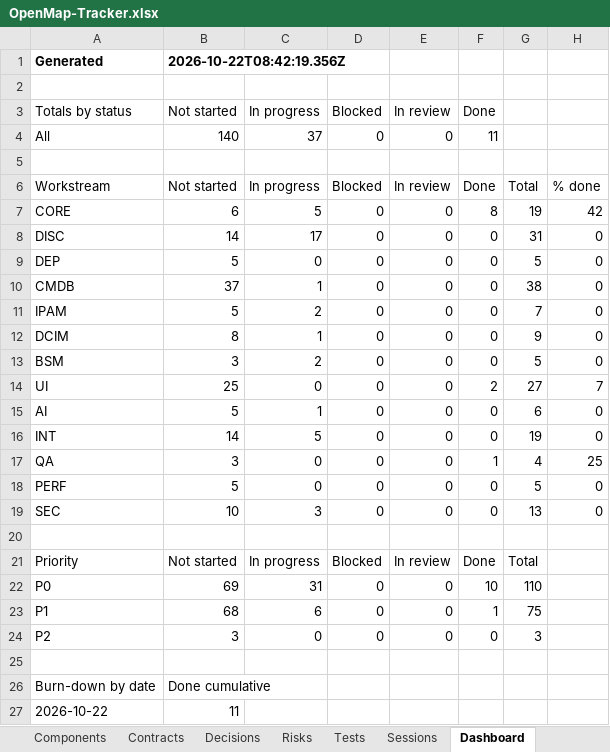
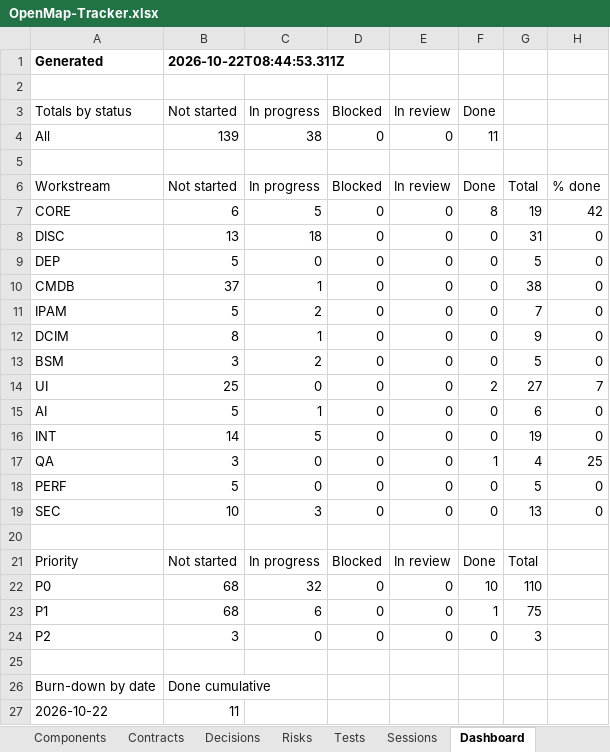
Before and after one commit to zakir80ac/OpenMap, an Excel workbook: tracker/OpenMap-Tracker.xlsx, sheet Dashboard, drawn as a sheet; only a part is shown; values as stored, in another font and other column widths than the file's, no borders; the diff names each change by its address in the sheet, - before the commit and + after, or states it on an @@ line.

```diff
--- a/tracker/OpenMap-Tracker.xlsx (sheet Dashboard)
+++ b/tracker/OpenMap-Tracker.xlsx (sheet Dashboard)
-B1 (Not started): 2026-10-22T08:42:19.356Z
+B1 (Not started): 2026-10-22T08:44:53.311Z
-B4 (Not started): 140
+B4 (Not started): 139
-C4 (In progress): 37
+C4 (In progress): 38
-B8 (Not started): 14
+B8 (Not started): 13
-C8 (In progress): 17
+C8 (In progress): 18
-B22 (Not started): 69
+B22 (Not started): 68
-C22 (In progress): 31
+C22 (In progress): 32
```
Also changed, not shown: sheet Requirements, 8 other files.
